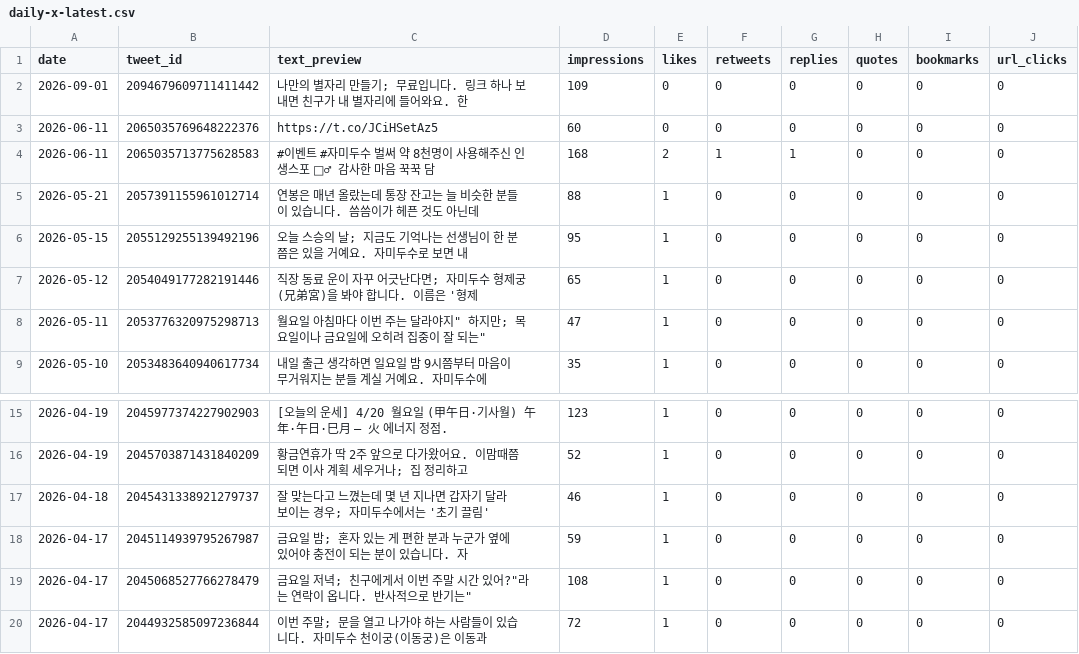
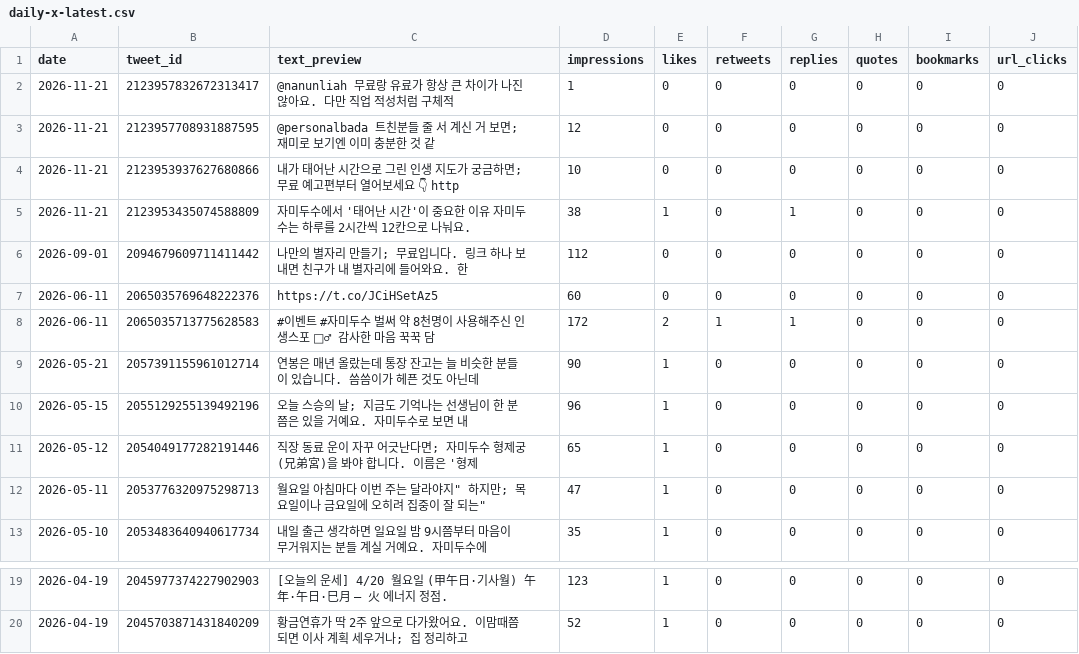
Before and after one commit to LinkDropper/life-spoiler, a CSV file: docs/metrics/daily-x-latest.csv, drawn as a sheet; only a part is shown, gaps mark what is left out; removed rows and columns are numbered as before the commit, all else as after; the diff names each change by its address in the sheet, - before the commit and + after, or states it on an @@ line.

```diff
--- a/docs/metrics/daily-x-latest.csv
+++ b/docs/metrics/daily-x-latest.csv
+row 2: 2026-11-21 | 2123957832672313417 | @nanunliah 무료랑 유료가 항상 큰 차이가 나진 않아요. 다만 직업 적성처럼 구체적 | 1 | 0 | 0 | 0 | 0 | 0 | 0
+row 3: 2026-11-21 | 2123957708931887595 | @personalbada 트친분들 줄 서 계신 거 보면; 재미로 보기엔 이미 충분한 것 같 | 12 | 0 | 0 | 0 | 0 | 0 | 0
+row 4: 2026-11-21 | 2123953937627680866 | 내가 태어난 시간으로 그린 인생 지도가 궁금하면; 무료 예고편부터 열어보세요 👇 http | 10 | 0 | 0 | 0 | 0 | 0 | 0
+row 5: 2026-11-21 | 2123953435074588809 | 자미두수에서 '태어난 시간'이 중요한 이유 자미두수는 하루를 2시간씩 12칸으로 나눠요. | 38 | 1 | 0 | 1 | 0 | 0 | 0
-D6 (impressions): 109
+D6 (impressions): 112
-D8 (impressions): 168
+D8 (impressions): 172
-D9 (impressions): 88
+D9 (impressions): 90
-D10 (impressions): 95
+D10 (impressions): 96
-row 17: 2026-04-18 | 2045431338921279737 | 잘 맞는다고 느꼈는데 몇 년 지나면 갑자기 달라 보이는 경우; 자미두수에서는 '초기 끌림' | 46 | 1 | 0 | 0 | 0 | 0 | 0
-row 18: 2026-04-17 | 2045114939795267987 | 금요일 밤; 혼자 있는 게 편한 분과 누군가 옆에 있어야 충전이 되는 분이 있습니다. 자 | 59 | 1 | 0 | 0 | 0 | 0 | 0
-row 19: 2026-04-17 | 2045068527766278479 | 금요일 저녁; 친구에게서 이번 주말 시간 있어?"라는 연락이 옵니다. 반사적으로 반기는" | 108 | 1 | 0 | 0 | 0 | 0 | 0
-row 20: 2026-04-17 | 2044932585097236844 | 이번 주말; 문을 열고 나가야 하는 사람들이 있습니다. 자미두수 천이궁(이동궁)은 이동과 | 72 | 1 | 0 | 0 | 0 | 0 | 0
```
